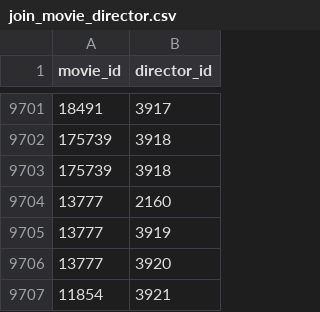
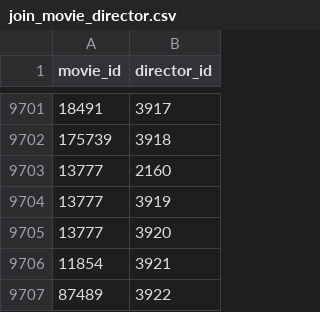
Before and after one commit to da0ran9e/Movie-Database, a CSV file: proj/join_movie_director.csv, drawn as a sheet; only a part is shown, gaps mark what is left out; the shorter side is filled out with more unchanged rows.

Commit message:
join_movie_director will now work

```diff
--- a/proj/join_movie_director.csv
+++ b/proj/join_movie_director.csv
@@ -9702,3 +9702,2 @@ movie_id,director_id
 175739,3918
-175739,3918
 13777,2160
```
Also changed, not shown: 1 other file.
